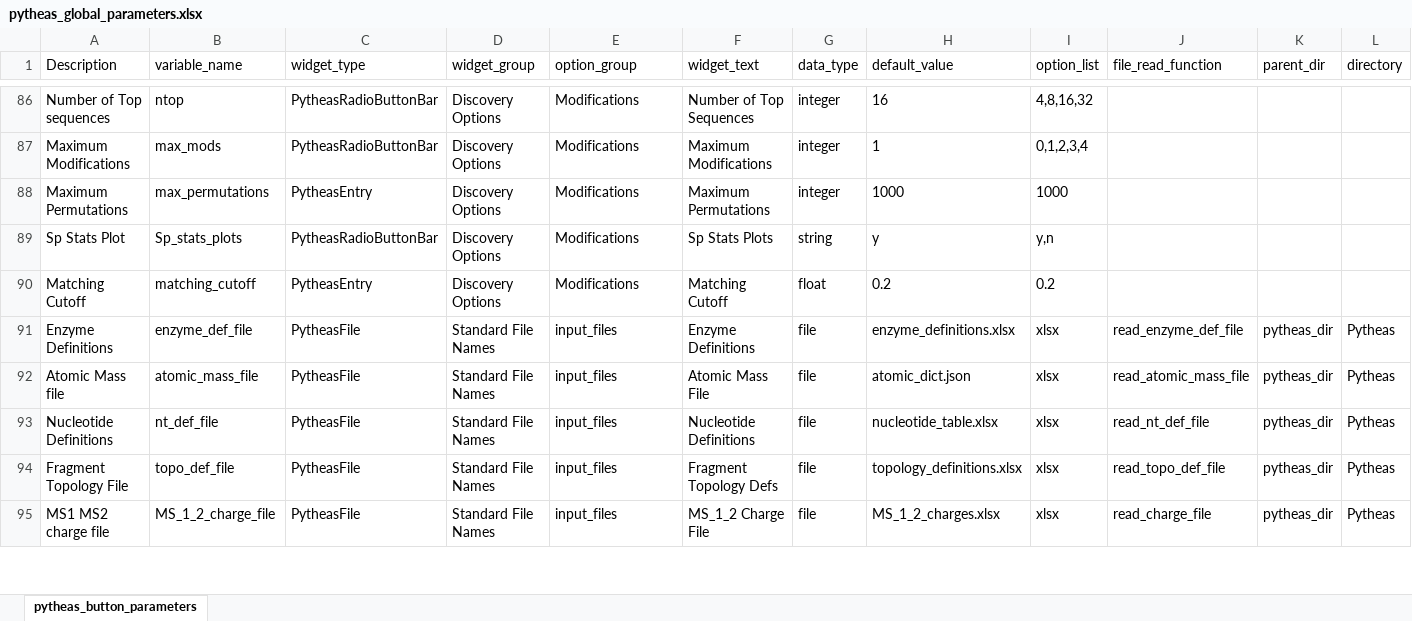
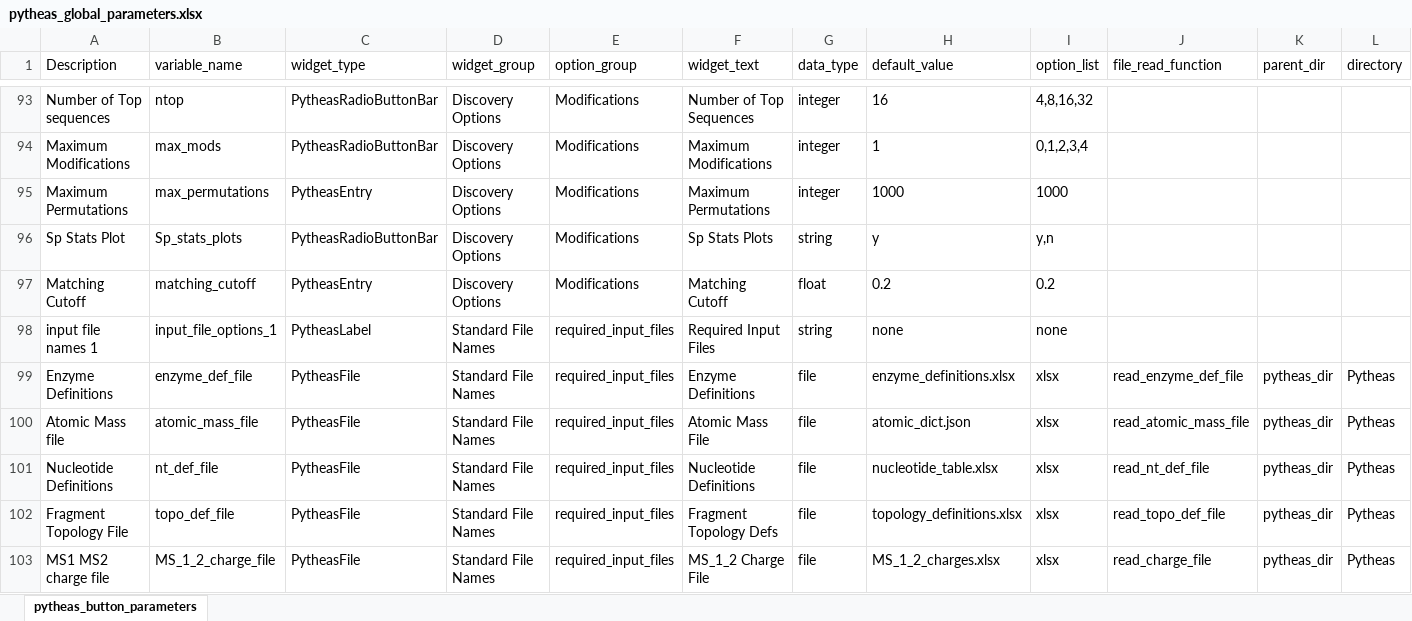
Before and after one commit to jwilliamson16/Pytheas_Qt, an Excel workbook: pytheas_data/pytheas_global_parameters.xlsx, sheet pytheas_button_parameters, drawn as a sheet; only a part is shown, gaps mark what is left out; values as stored, in another font and other column widths than the file's, no borders; addresses are those after the commit; rows hold the shown columns only; the diff covers the shown part only; the diff names each change by its address in the sheet, - before the commit and + after, or states it on an @@ line.

```diff
--- a/pytheas_data/pytheas_global_parameters.xlsx (sheet pytheas_button_parameters)
+++ b/pytheas_data/pytheas_global_parameters.xlsx (sheet pytheas_button_parameters)
+row 98: input file names 1 | input_file_options_1 | PytheasLabel | Standard File Names | required_input_files | Required Input Files | string | none | none
-E99:E103 (option_group): input_files
+E99:E103 (option_group): required_input_files
```
Also changed, not shown: 14 added rows, 1 removed row and 20 edited cells elsewhere in this sheet, 21 other files.
